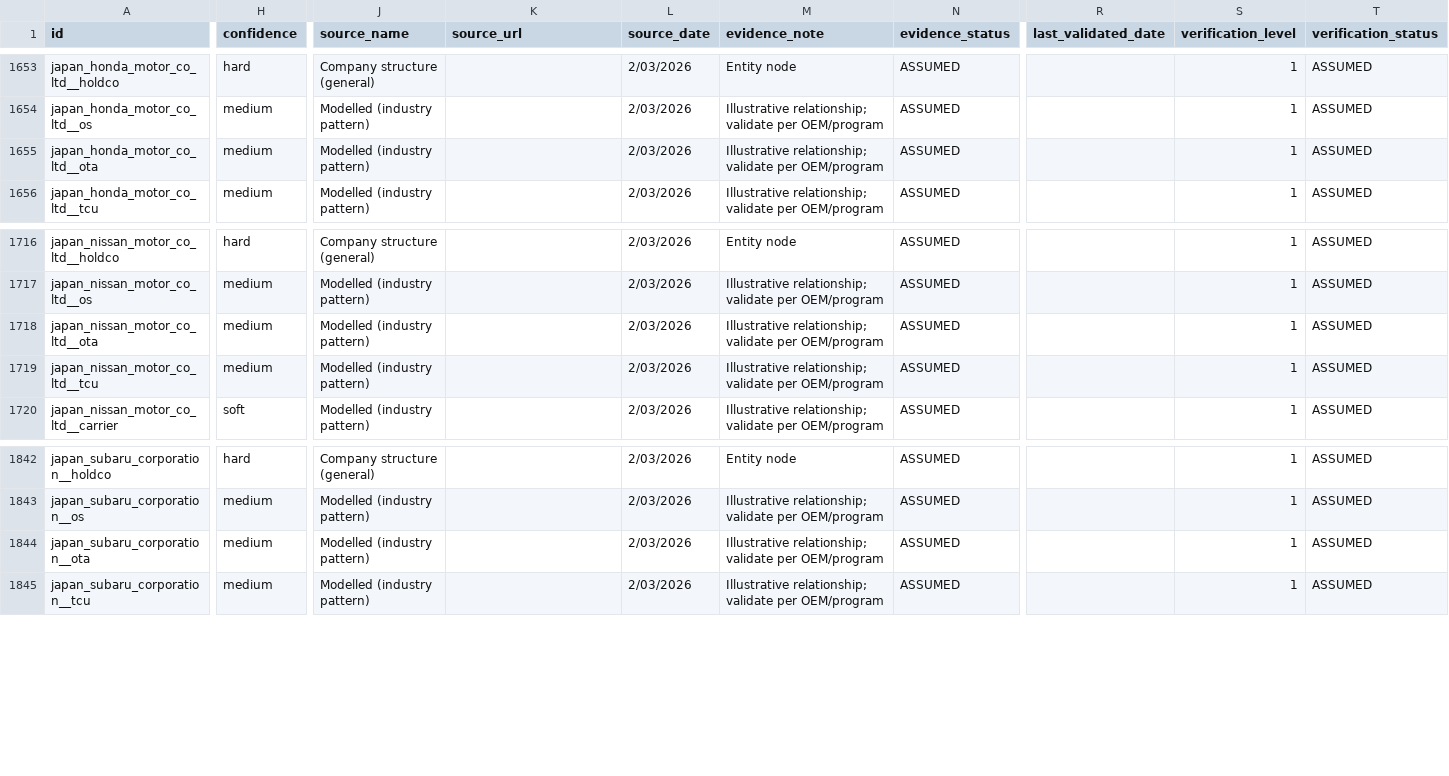
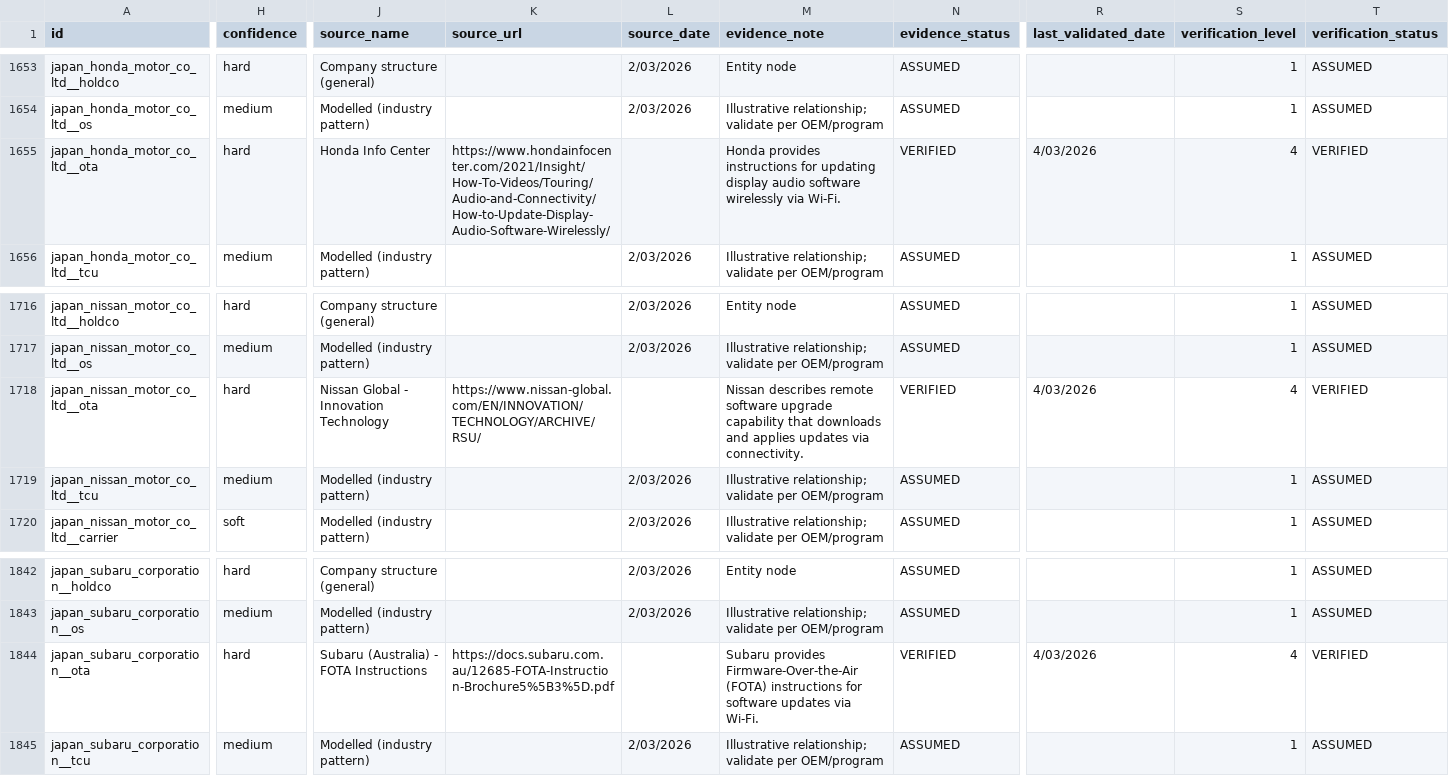
Before and after one commit to cjleeau/oem-system-stack, a CSV file: docs/data/nodes.csv, drawn as a sheet; only a part is shown, gaps mark what is left out; the diff covers the shown part only; the diff names each change by its address in the sheet, - before the commit and + after, or states it on an @@ line.

```diff
--- a/docs/data/nodes.csv
+++ b/docs/data/nodes.csv
-H1655 (confidence): medium
+H1655 (confidence): hard
-J1655 (source_name): Modelled (industry pattern)
+J1655 (source_name): Honda Info Center
-K1655 (source_url): (empty)
+K1655 (source_url): https://www.hondainfocenter.com/2021/Insight/How-To-Videos/Touring/Audio-and-Connectivity/How-to-Update-Display-Audio-Software-Wirelessly/
-L1655 (source_date): 2/03/2026
+L1655 (source_date): (empty)
-M1655 (evidence_note): Illustrative relationship; validate per OEM/program
+M1655 (evidence_note): Honda provides instructions for updating display audio software wirelessly via Wi‑Fi.
-N1655 (evidence_status): ASSUMED
+N1655 (evidence_status): VERIFIED
-R1655 (last_validated_date): (empty)
+R1655 (last_validated_date): 4/03/2026
-S1655 (verification_level): 1
+S1655 (verification_level): 4
-T1655 (verification_status): ASSUMED
+T1655 (verification_status): VERIFIED
-H1718 (confidence): medium
+H1718 (confidence): hard
-J1718 (source_name): Modelled (industry pattern)
+J1718 (source_name): Nissan Global - Innovation Technology
-K1718 (source_url): (empty)
+K1718 (source_url): https://www.nissan-global.com/EN/INNOVATION/TECHNOLOGY/ARCHIVE/RSU/
-L1718 (source_date): 2/03/2026
+L1718 (source_date): (empty)
-M1718 (evidence_note): Illustrative relationship; validate per OEM/program
+M1718 (evidence_note): Nissan describes remote software upgrade capability that downloads and applies updates via connectivity.
-N1718 (evidence_status): ASSUMED
+N1718 (evidence_status): VERIFIED
-R1718 (last_validated_date): (empty)
+R1718 (last_validated_date): 4/03/2026
-S1718 (verification_level): 1
+S1718 (verification_level): 4
-T1718 (verification_status): ASSUMED
+T1718 (verification_status): VERIFIED
-H1844 (confidence): medium
+H1844 (confidence): hard
-J1844 (source_name): Modelled (industry pattern)
+J1844 (source_name): Subaru (Australia) - FOTA Instructions
-K1844 (source_url): (empty)
+K1844 (source_url): https://docs.subaru.com.au/12685-FOTA-Instruction-Brochure5%5B3%5D.pdf
-L1844 (source_date): 2/03/2026
+L1844 (source_date): (empty)
-M1844 (evidence_note): Illustrative relationship; validate per OEM/program
+M1844 (evidence_note): Subaru provides Firmware-Over-the-Air (FOTA) instructions for software updates via Wi‑Fi.
-N1844 (evidence_status): ASSUMED
+N1844 (evidence_status): VERIFIED
-R1844 (last_validated_date): (empty)
+R1844 (last_validated_date): 4/03/2026
-S1844 (verification_level): 1
+S1844 (verification_level): 4
-T1844 (verification_status): ASSUMED
+T1844 (verification_status): VERIFIED
```
Also changed, not shown: 88 edited cells elsewhere in this file, docs/data/edges.csv.
